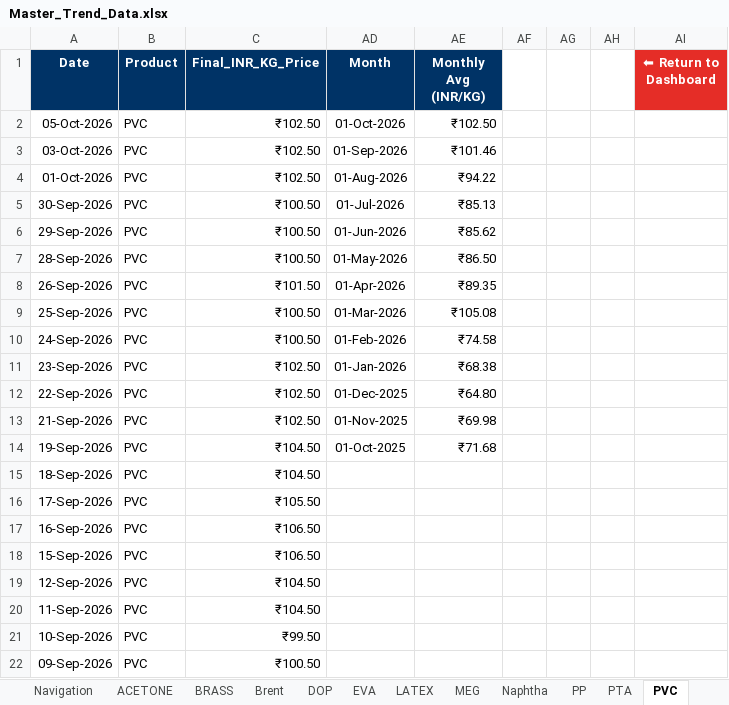
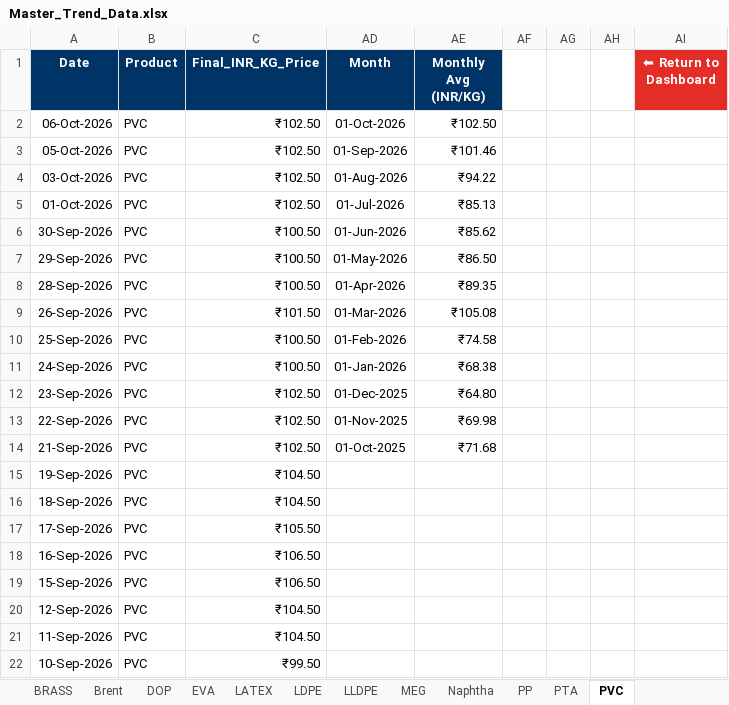
Before and after one commit to letsgoAnuj/PythonProject, an Excel workbook: analysis_output/Master_Trend_Data.xlsx, sheet PVC, drawn as a sheet; only a part is shown; the shorter side is filled out with more unchanged rows; values as stored, in another font and other column widths than the file's, no borders; charts and pictures not drawn; addresses are those after the commit; the diff names each change by its address in the sheet, - before the commit and + after, or states it on an @@ line.

```diff
--- a/analysis_output/Master_Trend_Data.xlsx (sheet PVC)
+++ b/analysis_output/Master_Trend_Data.xlsx (sheet PVC)
+sheet tab: LDPE
+sheet tab: LLDPE
+row 2: 06-Oct-2026 | PVC | ₹102.50 | 01-Oct-2026 | ₹102.50
-AD3 (Month): 01-Oct-2026
+AD3 (Month): 01-Sep-2026
-AE3 (Monthly Avg (INR/KG)): ₹102.50
+AE3 (Monthly Avg (INR/KG)): ₹101.46
-AD4 (Month): 01-Sep-2026
+AD4 (Month): 01-Aug-2026
-AE4 (Monthly Avg (INR/KG)): ₹101.46
+AE4 (Monthly Avg (INR/KG)): ₹94.22
-AD5 (Month): 01-Aug-2026
+AD5 (Month): 01-Jul-2026
-AE5 (Monthly Avg (INR/KG)): ₹94.22
+AE5 (Monthly Avg (INR/KG)): ₹85.13
-AD6 (Month): 01-Jul-2026
+AD6 (Month): 01-Jun-2026
-AE6 (Monthly Avg (INR/KG)): ₹85.13
+AE6 (Monthly Avg (INR/KG)): ₹85.62
-AD7 (Month): 01-Jun-2026
+AD7 (Month): 01-May-2026
-AE7 (Monthly Avg (INR/KG)): ₹85.62
+AE7 (Monthly Avg (INR/KG)): ₹86.50
-AD8 (Month): 01-May-2026
+AD8 (Month): 01-Apr-2026
-AE8 (Monthly Avg (INR/KG)): ₹86.50
+AE8 (Monthly Avg (INR/KG)): ₹89.35
-AD9 (Month): 01-Apr-2026
+AD9 (Month): 01-Mar-2026
-AE9 (Monthly Avg (INR/KG)): ₹89.35
+AE9 (Monthly Avg (INR/KG)): ₹105.08
-AD10 (Month): 01-Mar-2026
+AD10 (Month): 01-Feb-2026
-AE10 (Monthly Avg (INR/KG)): ₹105.08
+AE10 (Monthly Avg (INR/KG)): ₹74.58
-AD11 (Month): 01-Feb-2026
+AD11 (Month): 01-Jan-2026
-AE11 (Monthly Avg (INR/KG)): ₹74.58
+AE11 (Monthly Avg (INR/KG)): ₹68.38
-AD12 (Month): 01-Jan-2026
+AD12 (Month): 01-Dec-2025
-AE12 (Monthly Avg (INR/KG)): ₹68.38
+AE12 (Monthly Avg (INR/KG)): ₹64.80
-AD13 (Month): 01-Dec-2025
+AD13 (Month): 01-Nov-2025
-AE13 (Monthly Avg (INR/KG)): ₹64.80
+AE13 (Monthly Avg (INR/KG)): ₹69.98
-AD14 (Month): 01-Nov-2025
+AD14 (Month): 01-Oct-2025
-AE14 (Monthly Avg (INR/KG)): ₹69.98
+AE14 (Monthly Avg (INR/KG)): ₹71.68
-AD15 (Month): 01-Oct-2025
+AD15 (Month): (empty)
-AE15 (Monthly Avg (INR/KG)): ₹71.68
+AE15 (Monthly Avg (INR/KG)): (empty)
```
Also changed, not shown: sheet EVA, sheet PTA, sheet Naphtha, sheet MEG, sheet Navigation, sheet Brent, hidden cells, charts or pictures, 4 other files.
